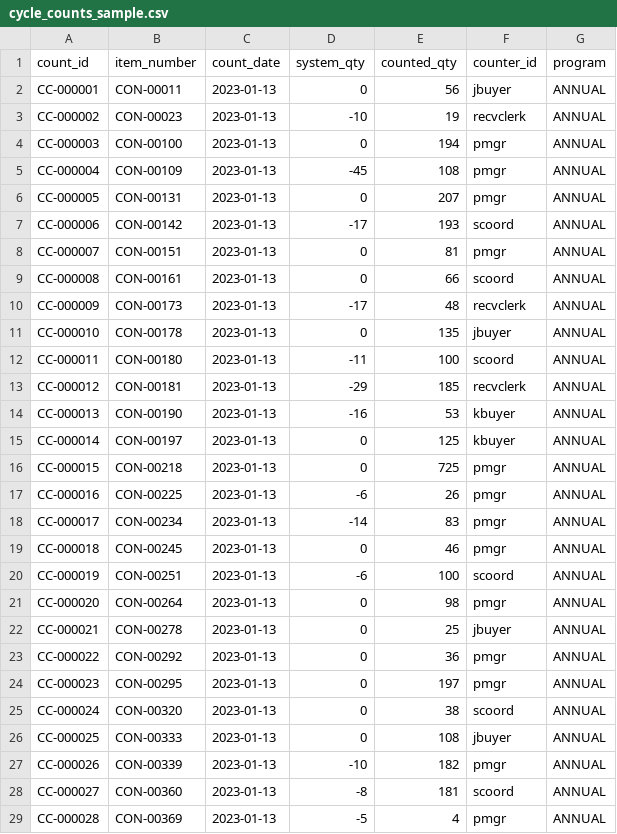
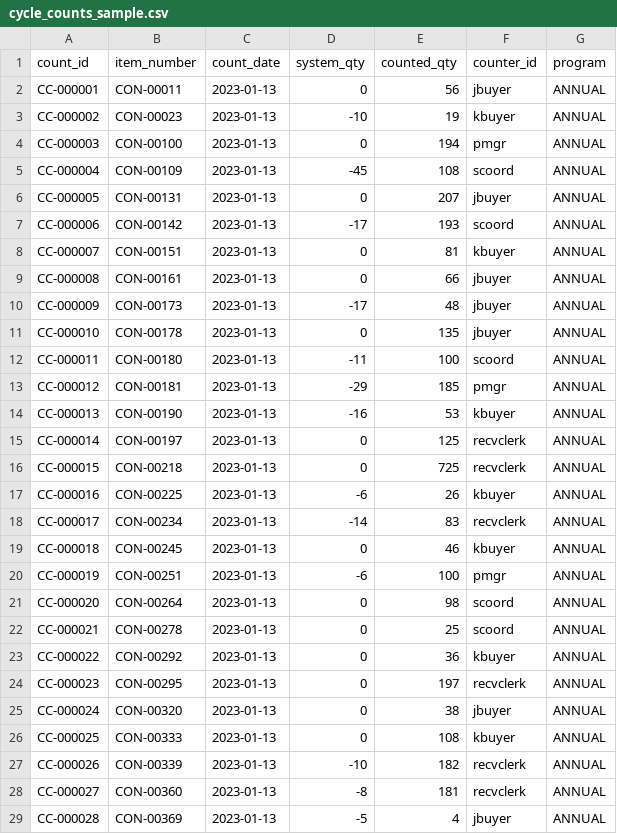
Before and after one commit to brimsystems/mfg-inventory-forecast, a CSV file: data_source/samples/wms/cycle_counts_sample.csv, drawn as a sheet; only a part is shown; the diff covers the shown part only.

```diff
--- a/data_source/samples/wms/cycle_counts_sample.csv
+++ b/data_source/samples/wms/cycle_counts_sample.csv
@@ -2,28 +2,28 @@ count_id,item_number,count_date,system_qty,counted_qty,counter_id,program
 CC-000001,CON-00011,2023-01-13,0,56,jbuyer,ANNUAL
-CC-000002,CON-00023,2023-01-13,-10,19,recvclerk,ANNUAL
+CC-000002,CON-00023,2023-01-13,-10,19,kbuyer,ANNUAL
 CC-000003,CON-00100,2023-01-13,0,194,pmgr,ANNUAL
-CC-000004,CON-00109,2023-01-13,-45,108,pmgr,ANNUAL
-CC-000005,CON-00131,2023-01-13,0,207,pmgr,ANNUAL
+CC-000004,CON-00109,2023-01-13,-45,108,scoord,ANNUAL
+CC-000005,CON-00131,2023-01-13,0,207,jbuyer,ANNUAL
 CC-000006,CON-00142,2023-01-13,-17,193,scoord,ANNUAL
-CC-000007,CON-00151,2023-01-13,0,81,pmgr,ANNUAL
-CC-000008,CON-00161,2023-01-13,0,66,scoord,ANNUAL
-CC-000009,CON-00173,2023-01-13,-17,48,recvclerk,ANNUAL
+CC-000007,CON-00151,2023-01-13,0,81,kbuyer,ANNUAL
+CC-000008,CON-00161,2023-01-13,0,66,jbuyer,ANNUAL
+CC-000009,CON-00173,2023-01-13,-17,48,jbuyer,ANNUAL
 CC-000010,CON-00178,2023-01-13,0,135,jbuyer,ANNUAL
 CC-000011,CON-00180,2023-01-13,-11,100,scoord,ANNUAL
-CC-000012,CON-00181,2023-01-13,-29,185,recvclerk,ANNUAL
+CC-000012,CON-00181,2023-01-13,-29,185,pmgr,ANNUAL
 CC-000013,CON-00190,2023-01-13,-16,53,kbuyer,ANNUAL
-CC-000014,CON-00197,2023-01-13,0,125,kbuyer,ANNUAL
-CC-000015,CON-00218,2023-01-13,0,725,pmgr,ANNUAL
-CC-000016,CON-00225,2023-01-13,-6,26,pmgr,ANNUAL
-CC-000017,CON-00234,2023-01-13,-14,83,pmgr,ANNUAL
-CC-000018,CON-00245,2023-01-13,0,46,pmgr,ANNUAL
-CC-000019,CON-00251,2023-01-13,-6,100,scoord,ANNUAL
-CC-000020,CON-00264,2023-01-13,0,98,pmgr,ANNUAL
-CC-000021,CON-00278,2023-01-13,0,25,jbuyer,ANNUAL
-CC-000022,CON-00292,2023-01-13,0,36,pmgr,ANNUAL
-CC-000023,CON-00295,2023-01-13,0,197,pmgr,ANNUAL
-CC-000024,CON-00320,2023-01-13,0,38,scoord,ANNUAL
-CC-000025,CON-00333,2023-01-13,0,108,jbuyer,ANNUAL
-CC-000026,CON-00339,2023-01-13,-10,182,pmgr,ANNUAL
-CC-000027,CON-00360,2023-01-13,-8,181,scoord,ANNUAL
-CC-000028,CON-00369,2023-01-13,-5,4,pmgr,ANNUAL
+CC-000014,CON-00197,2023-01-13,0,125,recvclerk,ANNUAL
+CC-000015,CON-00218,2023-01-13,0,725,recvclerk,ANNUAL
+CC-000016,CON-00225,2023-01-13,-6,26,kbuyer,ANNUAL
+CC-000017,CON-00234,2023-01-13,-14,83,recvclerk,ANNUAL
+CC-000018,CON-00245,2023-01-13,0,46,kbuyer,ANNUAL
+CC-000019,CON-00251,2023-01-13,-6,100,pmgr,ANNUAL
+CC-000020,CON-00264,2023-01-13,0,98,scoord,ANNUAL
+CC-000021,CON-00278,2023-01-13,0,25,scoord,ANNUAL
+CC-000022,CON-00292,2023-01-13,0,36,kbuyer,ANNUAL
+CC-000023,CON-00295,2023-01-13,0,197,recvclerk,ANNUAL
+CC-000024,CON-00320,2023-01-13,0,38,jbuyer,ANNUAL
+CC-000025,CON-00333,2023-01-13,0,108,kbuyer,ANNUAL
+CC-000026,CON-00339,2023-01-13,-10,182,recvclerk,ANNUAL
+CC-000027,CON-00360,2023-01-13,-8,181,recvclerk,ANNUAL
+CC-000028,CON-00369,2023-01-13,-5,4,jbuyer,ANNUAL
```
Also changed, not shown: 137 edited cells elsewhere in this file, data_source/samples/purchasing/buyer_spreadsheet_sample.csv, 8 other files.
